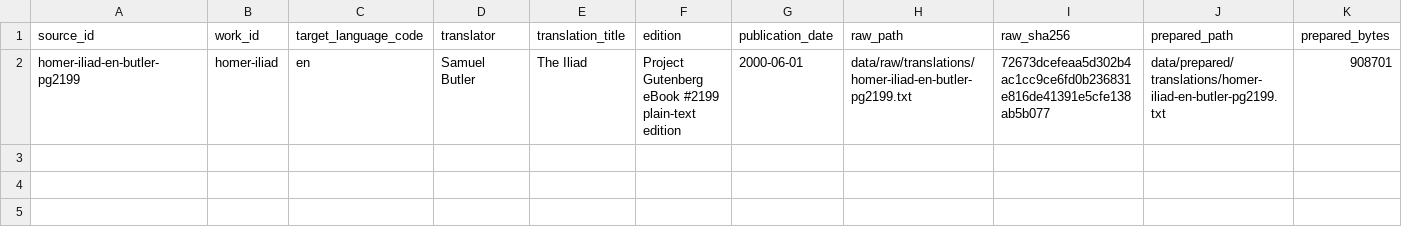
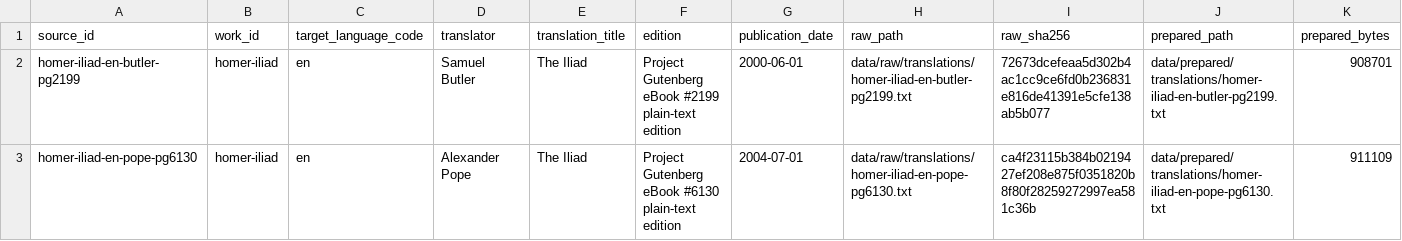
Before and after one commit to solresol/wordspend, a CSV file: data/prepared/translation_texts.csv, drawn as a sheet; only a part is shown; rows hold the shown columns only; the diff names each change by its address in the sheet, - before the commit and + after, or states it on an @@ line.

```diff
--- a/data/prepared/translation_texts.csv
+++ b/data/prepared/translation_texts.csv
+row 3: homer-iliad-en-pope-pg6130 | homer-iliad | en | Alexander Pope | The Iliad | Project Gutenberg eBook #6130 plain-text edition | 2004-07-01 | data/raw/translations/homer-iliad-en-pope-pg6130.txt | ca4f23115b384b0219427ef208e875f0351820b8f80f28259272997ea581c36b | data/prepared/translations/homer-iliad-en-pope-pg6130.txt | 911109
```
Also changed, not shown: data/raw/translation_downloads.csv, data/text_preparation_rules.csv, 8 other files.
